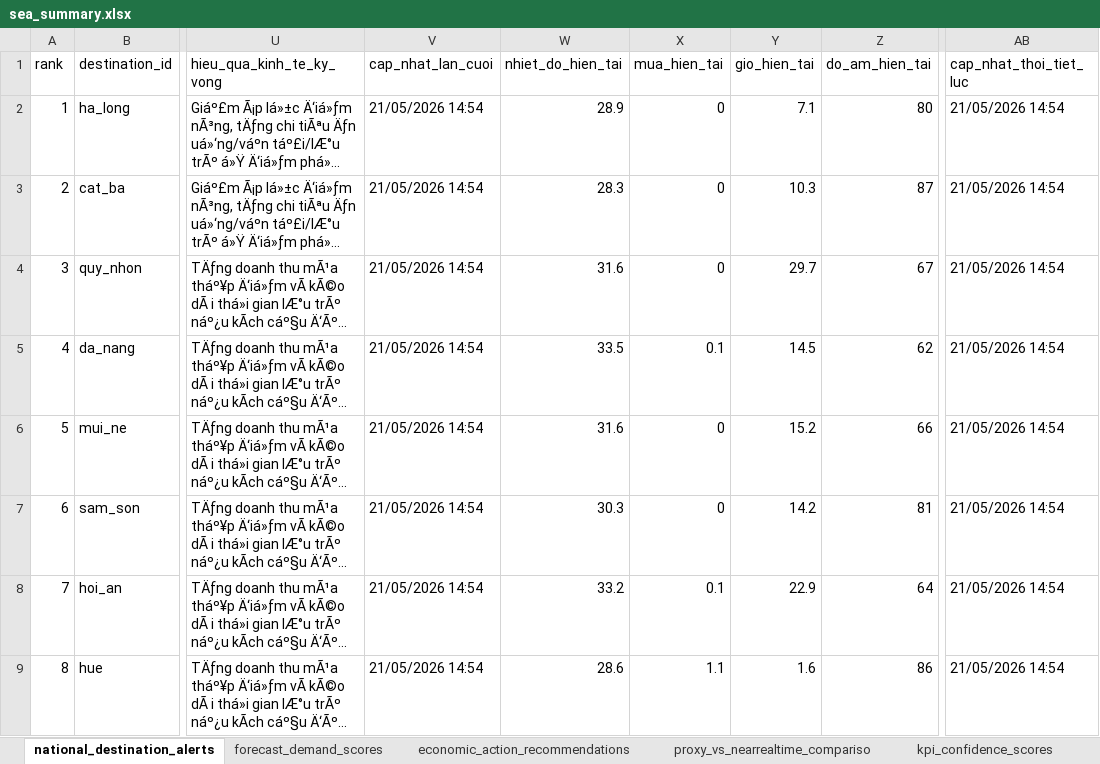
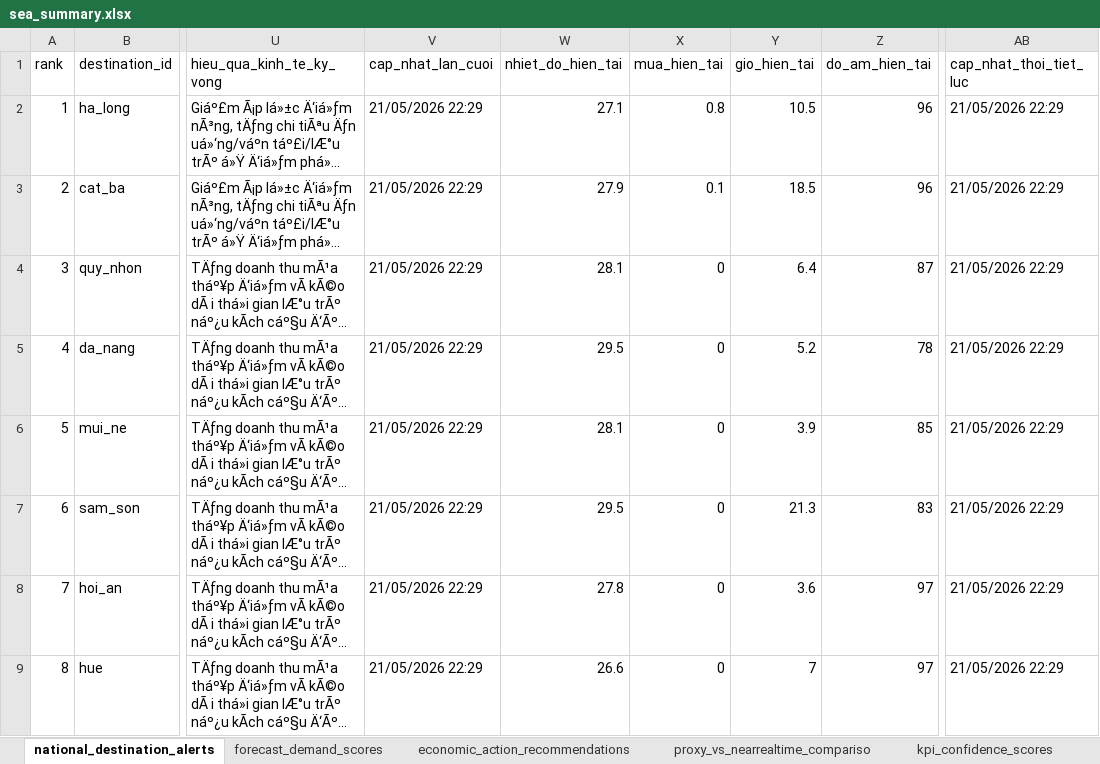
Before and after one commit to Quyennrose/SEA, an Excel workbook: exports/excel/sea_summary.xlsx, sheet national_destination_alerts, drawn as a sheet; only a part is shown, gaps mark what is left out; long unchanged cells end in …; values as stored, in another font and other column widths than the file's, no borders; the diff covers the shown part only; the diff names each change by its address in the sheet, - before the commit and + after, or states it on an @@ line.

```diff
--- a/exports/excel/sea_summary.xlsx (sheet national_destination_alerts)
+++ b/exports/excel/sea_summary.xlsx (sheet national_destination_alerts)
-V2:V9 (cap_nhat_lan_cuoi): 21/05/2026 14:54
+V2:V9 (cap_nhat_lan_cuoi): 21/05/2026 22:29
-W2 (nhiet_do_hien_tai): 28.9
+W2 (nhiet_do_hien_tai): 27.1
-X2 (mua_hien_tai): 0
+X2 (mua_hien_tai): 0.8
-Y2 (gio_hien_tai): 7.1
+Y2 (gio_hien_tai): 10.5
-Z2 (do_am_hien_tai): 80
+Z2 (do_am_hien_tai): 96
-AB2:AB9 (cap_nhat_thoi_tiet_luc): 21/05/2026 14:54
+AB2:AB9 (cap_nhat_thoi_tiet_luc): 21/05/2026 22:29
-W3 (nhiet_do_hien_tai): 28.3
+W3 (nhiet_do_hien_tai): 27.9
-X3 (mua_hien_tai): 0
+X3 (mua_hien_tai): 0.1
-Y3 (gio_hien_tai): 10.3
+Y3 (gio_hien_tai): 18.5
-Z3 (do_am_hien_tai): 87
+Z3 (do_am_hien_tai): 96
-W4 (nhiet_do_hien_tai): 31.6
+W4 (nhiet_do_hien_tai): 28.1
-Y4 (gio_hien_tai): 29.7
+Y4 (gio_hien_tai): 6.4
-Z4 (do_am_hien_tai): 67
+Z4 (do_am_hien_tai): 87
-W5 (nhiet_do_hien_tai): 33.5
+W5 (nhiet_do_hien_tai): 29.5
-X5 (mua_hien_tai): 0.1
+X5 (mua_hien_tai): 0
-Y5 (gio_hien_tai): 14.5
+Y5 (gio_hien_tai): 5.2
-Z5 (do_am_hien_tai): 62
+Z5 (do_am_hien_tai): 78
-W6 (nhiet_do_hien_tai): 31.6
+W6 (nhiet_do_hien_tai): 28.1
-Y6 (gio_hien_tai): 15.2
+Y6 (gio_hien_tai): 3.9
-Z6 (do_am_hien_tai): 66
+Z6 (do_am_hien_tai): 85
-W7 (nhiet_do_hien_tai): 30.3
+W7 (nhiet_do_hien_tai): 29.5
-Y7 (gio_hien_tai): 14.2
+Y7 (gio_hien_tai): 21.3
-Z7 (do_am_hien_tai): 81
+Z7 (do_am_hien_tai): 83
-W8 (nhiet_do_hien_tai): 33.2
+W8 (nhiet_do_hien_tai): 27.8
-X8 (mua_hien_tai): 0.1
+X8 (mua_hien_tai): 0
-Y8 (gio_hien_tai): 22.9
+Y8 (gio_hien_tai): 3.6
-Z8 (do_am_hien_tai): 64
+Z8 (do_am_hien_tai): 97
-W9 (nhiet_do_hien_tai): 28.6
+W9 (nhiet_do_hien_tai): 26.6
-X9 (mua_hien_tai): 1.1
+X9 (mua_hien_tai): 0
-Y9 (gio_hien_tai): 1.6
+Y9 (gio_hien_tai): 7
-Z9 (do_am_hien_tai): 86
+Z9 (do_am_hien_tai): 97
```
Also changed, not shown: 300 edited cells elsewhere in this sheet, sheet kpi_confidence_scores, sheet forecast_demand_scores, sheet source_monitor_status, sheet proxy_vs_nearrealtime_compariso, 40 other files.
